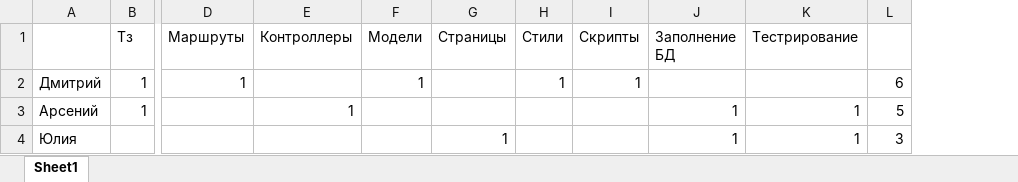
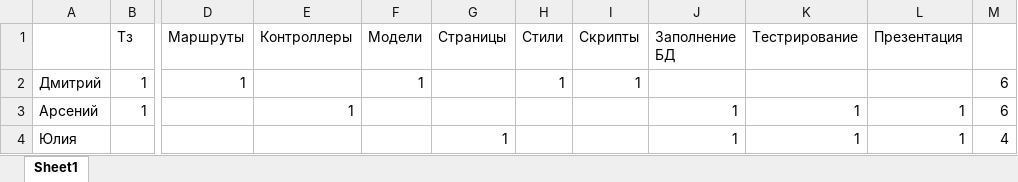
Before and after one commit to DJDims/ValiantGames, an Excel workbook: Tasks.xlsx, sheet Sheet1, drawn as a sheet; only a part is shown, gaps mark what is left out; values as stored, in another font and other column widths than the file's, no borders; conditional formats not drawn; removed rows and columns are numbered as before the commit, all else as after; the diff names each change by its address in the sheet, - before the commit and + after, or states it on an @@ line.

```diff
--- a/Tasks.xlsx (sheet Sheet1)
+++ b/Tasks.xlsx (sheet Sheet1)
-column L, rows 2-4: 6 | 5 | 3
+column L (Презентация), rows 3-4: 1 | 1
+column M, rows 2-4: 6 | 6 | 4
```
Also changed, not shown: 54 other files.
